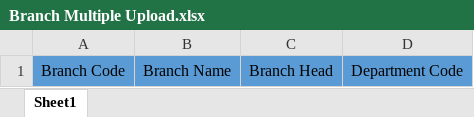
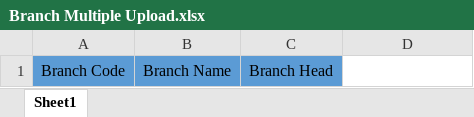
Before and after one commit to JayakumarS/Asset_UI, an Excel workbook: src/assets/files/Branch Multiple Upload.xlsx, sheet Sheet1, drawn as a sheet; values as stored, in another font and other column widths than the file's, no borders; the diff names each change by its address in the sheet, - before the commit and + after, or states it on an @@ line.

```diff
--- a/src/assets/files/Branch Multiple Upload.xlsx (sheet Sheet1)
+++ b/src/assets/files/Branch Multiple Upload.xlsx (sheet Sheet1)
-D1: Department Code
+D1: (empty)
-D1 fill: #5B9BD5
+D1 fill: none
```
Also changed, not shown: src/assets/files/DepartmentUpload.xlsx.
